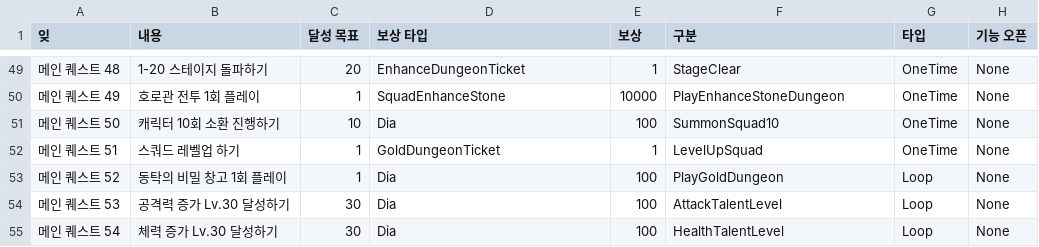
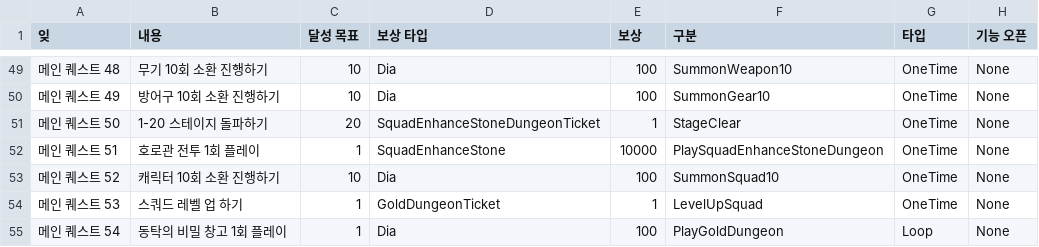
Before and after one commit to cutlake2000/ThreeKindomsSquadIdle, a CSV file: Assets/Resources/CSV/GuideQuest.csv, drawn as a sheet; only a part is shown, gaps mark what is left out; the diff covers the shown part only.

```diff
--- a/Assets/Resources/CSV/GuideQuest.csv
+++ b/Assets/Resources/CSV/GuideQuest.csv
@@ -49,7 +49,7 @@
-메인 퀘스트 48,1-20 스테이지 돌파하기,20,EnhanceDungeonTicket,1,StageClear,OneTime,None
-메인 퀘스트 49,호로관 전투 1회 플레이,1,SquadEnhanceStone,10000,PlayEnhanceStoneDungeon,OneTime,None
-메인 퀘스트 50,캐릭터 10회 소환 진행하기,10,Dia,100,SummonSquad10,OneTime,None
-메인 퀘스트 51,스쿼드 레벨업 하기,1,GoldDungeonTicket,1,LevelUpSquad,OneTime,None
-메인 퀘스트 52,동탁의 비밀 창고 1회 플레이,1,Dia,100,PlayGoldDungeon,Loop,None
-메인 퀘스트 53,공격력 증가 Lv.30 달성하기,30,Dia,100,AttackTalentLevel,Loop,None
-메인 퀘스트 54,체력 증가 Lv.30 달성하기,30,Dia,100,HealthTalentLevel,Loop,None
+메인 퀘스트 48,무기 10회 소환 진행하기,10,Dia,100,SummonWeapon10,OneTime,None
+메인 퀘스트 49,방어구 10회 소환 진행하기,10,Dia,100,SummonGear10,OneTime,None
+메인 퀘스트 50,1-20 스테이지 돌파하기,20,SquadEnhanceStoneDungeonTicket,1,StageClear,OneTime,None
+메인 퀘스트 51,호로관 전투 1회 플레이,1,SquadEnhanceStone,10000,PlaySquadEnhanceStoneDungeon,OneTime,None
+메인 퀘스트 52,캐릭터 10회 소환 진행하기,10,Dia,100,SummonSquad10,OneTime,None
+메인 퀘스트 53,스쿼드 레벨 업 하기,1,GoldDungeonTicket,1,LevelUpSquad,OneTime,None
+메인 퀘스트 54,동탁의 비밀 창고 1회 플레이,1,Dia,100,PlayGoldDungeon,Loop,None
```
Also changed, not shown: 3 added rows and 89 edited cells elsewhere in this file, 44 other files.
